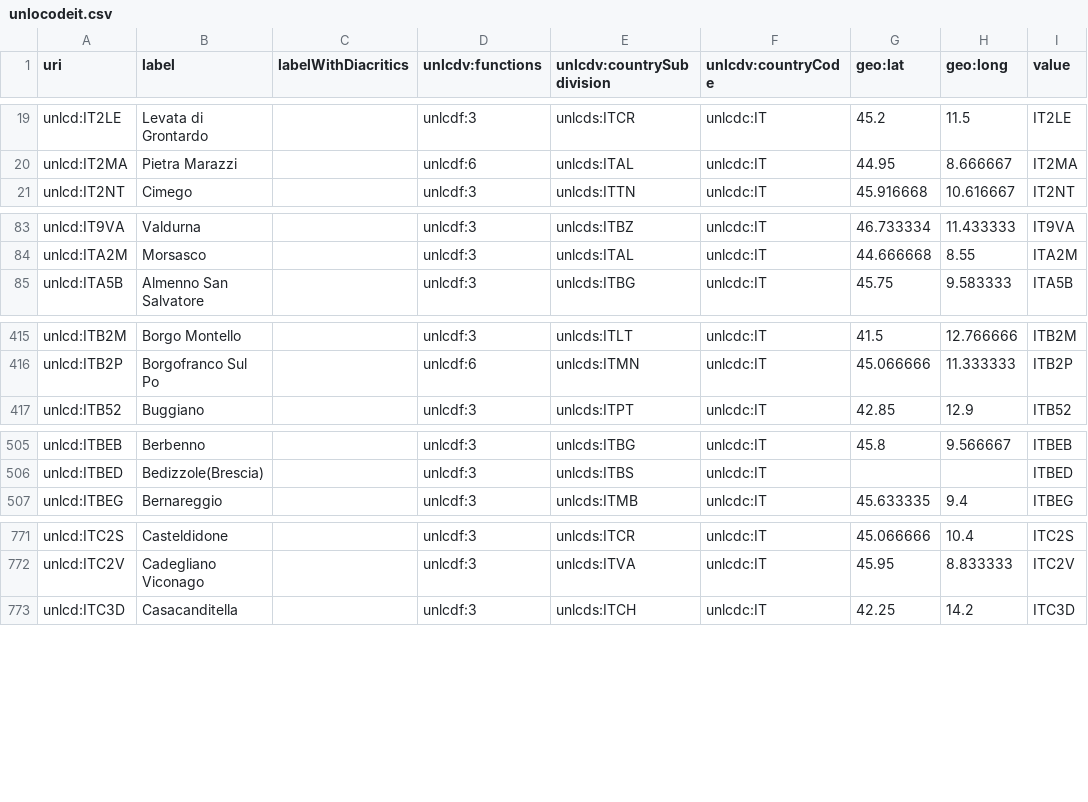
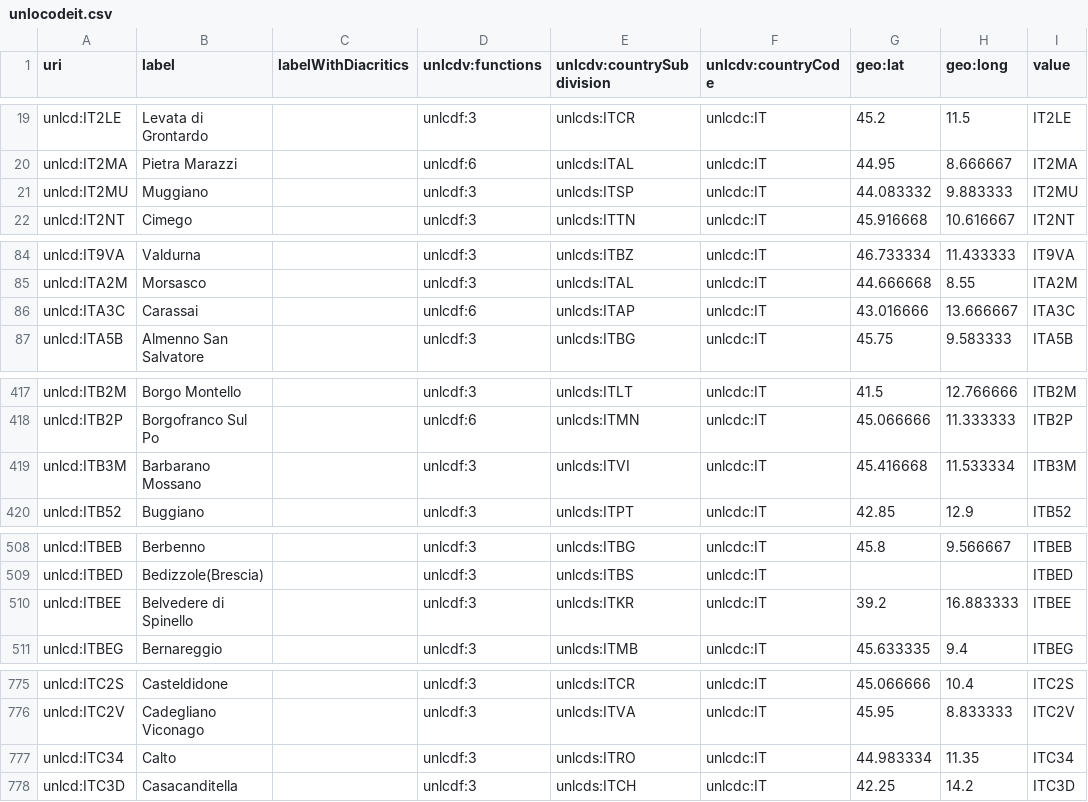
Before and after one commit to uncefact/vocabulary-outputs, a CSV file: _data/unlocodeit.csv, drawn as a sheet; only a part is shown, gaps mark what is left out; the diff covers the shown part only; the diff names each change by its address in the sheet, - before the commit and + after, or states it on an @@ line.

```diff
--- a/_data/unlocodeit.csv
+++ b/_data/unlocodeit.csv
+row 21: unlcd:IT2MU | Muggiano |  | unlcdf:3 | unlcds:ITSP | unlcdc:IT | 44.083332 | 9.883333 | IT2MU
+row 86: unlcd:ITA3C | Carassai |  | unlcdf:6 | unlcds:ITAP | unlcdc:IT | 43.016666 | 13.666667 | ITA3C
+row 419: unlcd:ITB3M | Barbarano Mossano |  | unlcdf:3 | unlcds:ITVI | unlcdc:IT | 45.416668 | 11.533334 | ITB3M
+row 510: unlcd:ITBEE | Belvedere di Spinello |  | unlcdf:3 | unlcds:ITKR | unlcdc:IT | 39.2 | 16.883333 | ITBEE
+row 777: unlcd:ITC34 | Calto |  | unlcdf:3 | unlcds:ITRO | unlcdc:IT | 44.983334 | 11.35 | ITC34
```
Also changed, not shown: 8 added rows and 1 edited cell elsewhere in this file, _data/unlocode-subdivisions.csv, _data/unlocodeca.csv, 41 other files.
